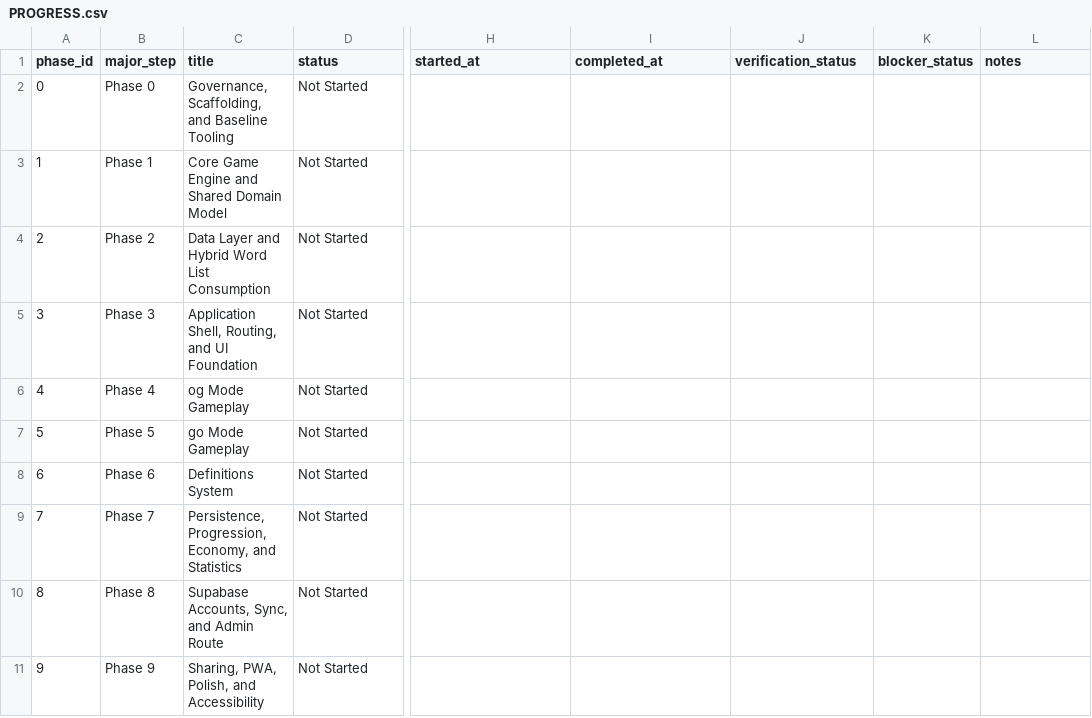
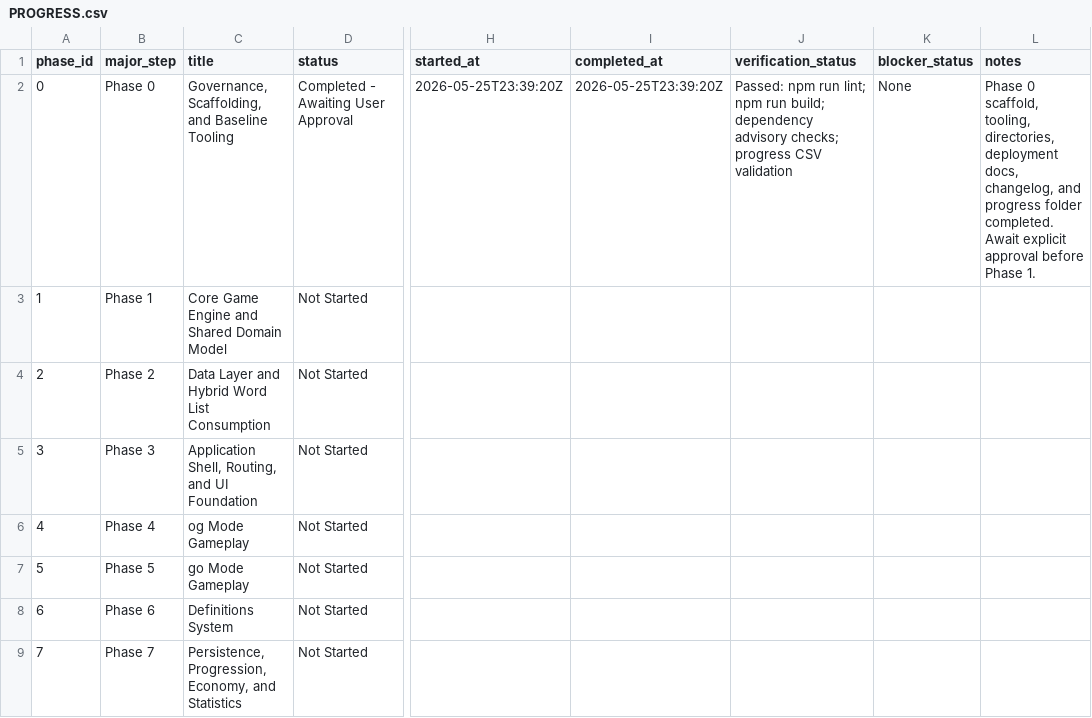
Before and after one commit to ryanjosephkamp/brrrdle, a CSV file: progress/PROGRESS.csv, drawn as a sheet; only a part is shown, gaps mark what is left out; the shorter side is filled out with more unchanged rows; the diff names each change by its address in the sheet, - before the commit and + after, or states it on an @@ line.

```diff
--- a/progress/PROGRESS.csv
+++ b/progress/PROGRESS.csv
-D2 (status): Not Started
+D2 (status): Completed - Awaiting User Approval
-H2 (started_at): (empty)
+H2 (started_at): 2026-05-25T23:39:20Z
-I2 (completed_at): (empty)
+I2 (completed_at): 2026-05-25T23:39:20Z
-J2 (verification_status): (empty)
+J2 (verification_status): Passed: npm run lint; npm run build; dependency advisory checks; progress CSV validation
-K2 (blocker_status): (empty)
+K2 (blocker_status): None
-L2 (notes): (empty)
+L2 (notes): Phase 0 scaffold, tooling, directories, deployment docs, changelog, and progress folder completed. Await explicit approval before Phase 1.
```
Also changed, not shown: 1 other file.
